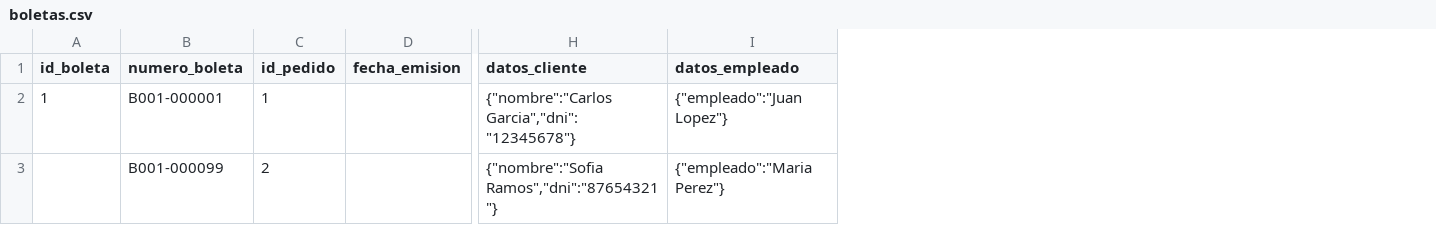
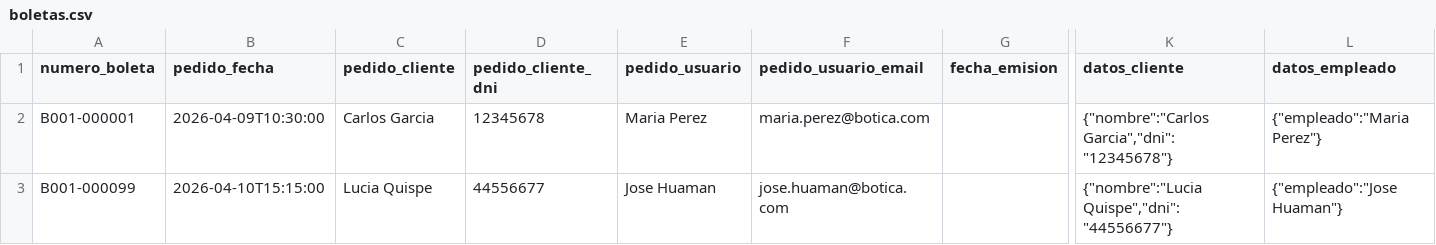
Before and after one commit to Christianja18/botica_backend, a CSV file: docs/import-export/examples/boletas.csv, drawn as a sheet; only a part is shown, gaps mark what is left out; removed rows and columns are numbered as before the commit, all else as after; the diff names each change by its address in the sheet, - before the commit and + after, or states it on an @@ line.

Commit message:
se elmina id en exportar

```diff
--- a/docs/import-export/examples/boletas.csv
+++ b/docs/import-export/examples/boletas.csv
-column A (id_boleta), row 2: 1
-column C (id_pedido), rows 2-3: 1 | 2
+column B (pedido_fecha), rows 2-3: 2026-04-09T10:30:00 | 2026-04-10T15:15:00
+column C (pedido_cliente), rows 2-3: Carlos Garcia | Lucia Quispe
+column D (pedido_cliente_dni), rows 2-3: 12345678 | 44556677
+column E (pedido_usuario), rows 2-3: Maria Perez | Jose Huaman
+column F (pedido_usuario_email), rows 2-3: maria.perez@botica.com | jose.huaman@botica.com
-L2 (datos_empleado): {"empleado":"Juan Lopez"}
+L2 (datos_empleado): {"empleado":"Maria Perez"}
-K3 (datos_cliente): {"nombre":"Sofia Ramos","dni":"87654321"}
+K3 (datos_cliente): {"nombre":"Lucia Quispe","dni":"44556677"}
-L3 (datos_empleado): {"empleado":"Maria Perez"}
+L3 (datos_empleado): {"empleado":"Jose Huaman"}
```
Also changed, not shown: docs/import-export/examples/productos.csv, docs/import-export/examples/proveedores.csv, 17 other files.
